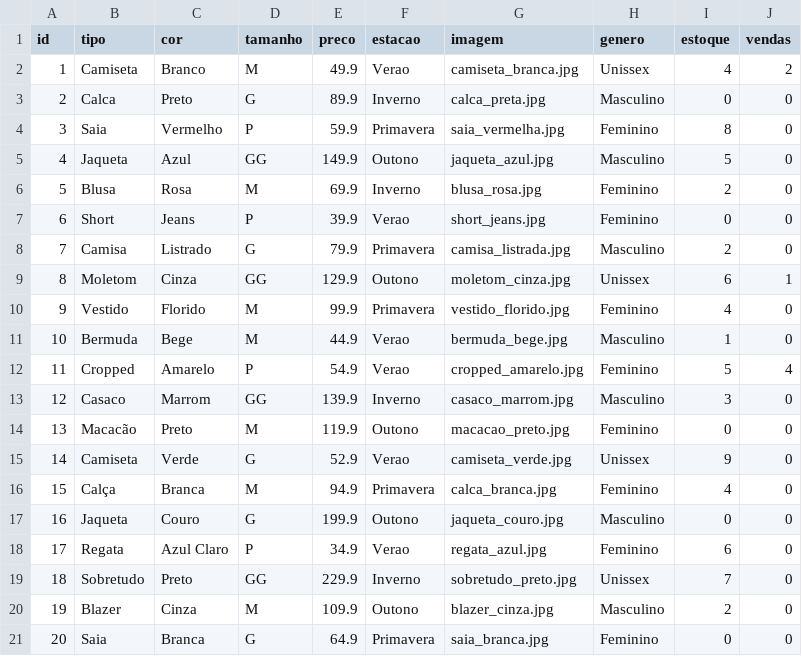
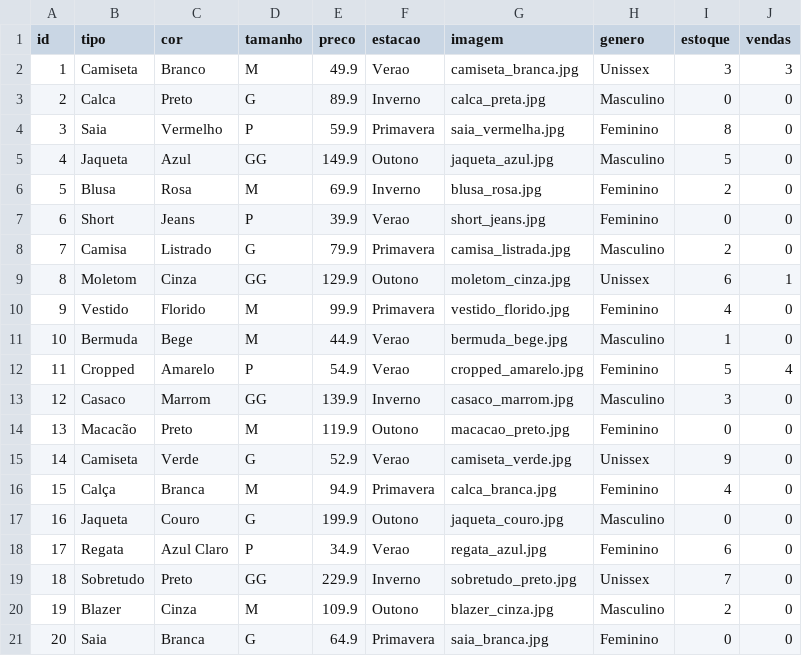
Before and after one commit to MarcosHGF/ChatClothes, a CSV file: data/loja.csv, drawn as a sheet.

```diff
--- a/data/loja.csv
+++ b/data/loja.csv
@@ -1,3 +1,3 @@
 id,tipo,cor,tamanho,preco,estacao,imagem,genero,estoque,vendas
-1,Camiseta,Branco,M,49.9,Verao,camiseta_branca.jpg,Unissex,4,2
+1,Camiseta,Branco,M,49.9,Verao,camiseta_branca.jpg,Unissex,3,3
 2,Calca,Preto,G,89.9,Inverno,calca_preta.jpg,Masculino,0,0
```
Also changed, not shown: 4 other files.
